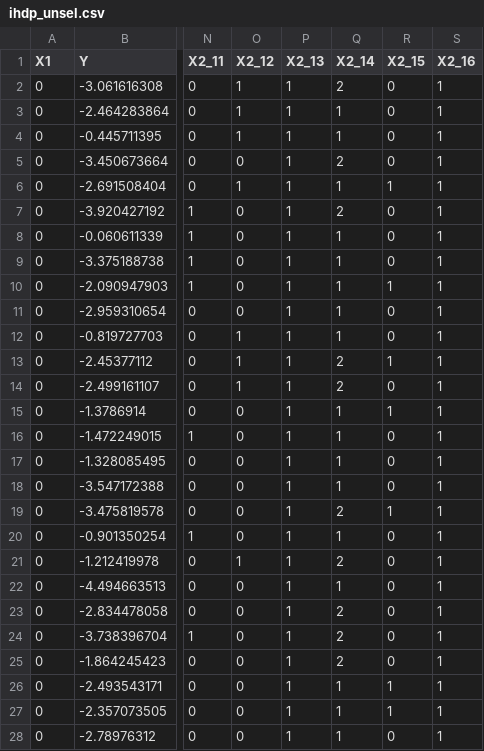
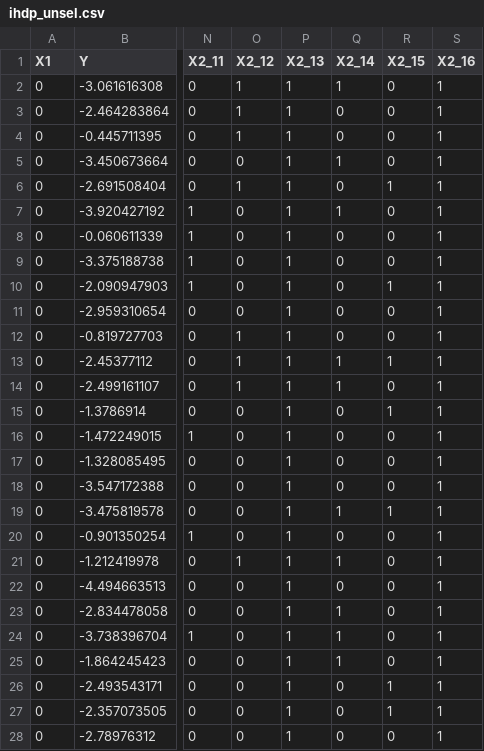
Before and after one commit to ZJUBaohongLi/C2GAM, a CSV file: data/ihdp_unsel.csv, drawn as a sheet; only a part is shown, gaps mark what is left out; the diff covers the shown part only; the diff names each change by its address in the sheet, - before the commit and + after, or states it on an @@ line.

```diff
--- a/data/ihdp_unsel.csv
+++ b/data/ihdp_unsel.csv
-Q2 (X2_14): 2
+Q2 (X2_14): 1
-Q3:Q4 (X2_14): 1
+Q3:Q4 (X2_14): 0
-Q5 (X2_14): 2
+Q5 (X2_14): 1
-Q6 (X2_14): 1
+Q6 (X2_14): 0
-Q7 (X2_14): 2
+Q7 (X2_14): 1
-Q8:Q12 (X2_14): 1
+Q8:Q12 (X2_14): 0
-Q13:Q14 (X2_14): 2
+Q13:Q14 (X2_14): 1
-Q15:Q18 (X2_14): 1
+Q15:Q18 (X2_14): 0
-Q19 (X2_14): 2
+Q19 (X2_14): 1
-Q20 (X2_14): 1
+Q20 (X2_14): 0
-Q21 (X2_14): 2
+Q21 (X2_14): 1
-Q22 (X2_14): 1
+Q22 (X2_14): 0
-Q23:Q25 (X2_14): 2
+Q23:Q25 (X2_14): 1
-Q26:Q28 (X2_14): 1
+Q26:Q28 (X2_14): 0
```
Also changed, not shown: 163 edited cells elsewhere in this file, data/ihdp_obs.csv, data/ihdp_rep.csv, 7 other files.
